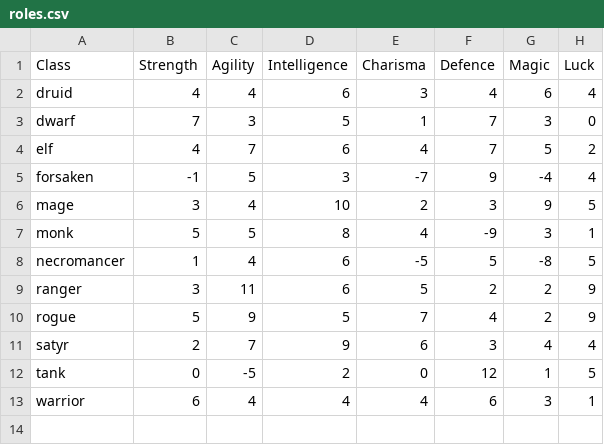
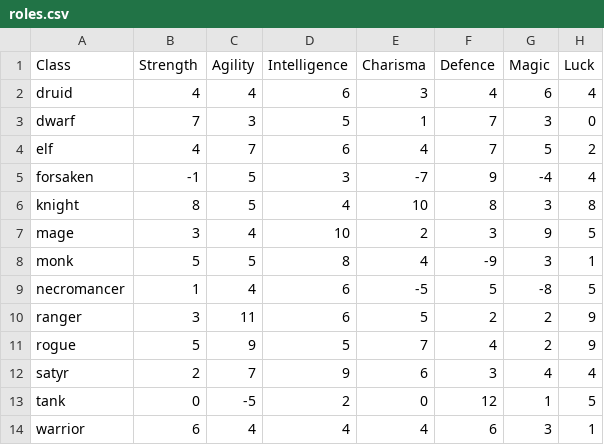
Before and after one commit to sacivashi/PYRPG, a CSV file: data/roles.csv, drawn as a sheet; the diff names each change by its address in the sheet, - before the commit and + after, or states it on an @@ line.

```diff
--- a/data/roles.csv
+++ b/data/roles.csv
+row 6: knight | 8 | 5 | 4 | 10 | 8 | 3 | 8
```
Also changed, not shown: 1 other file.
